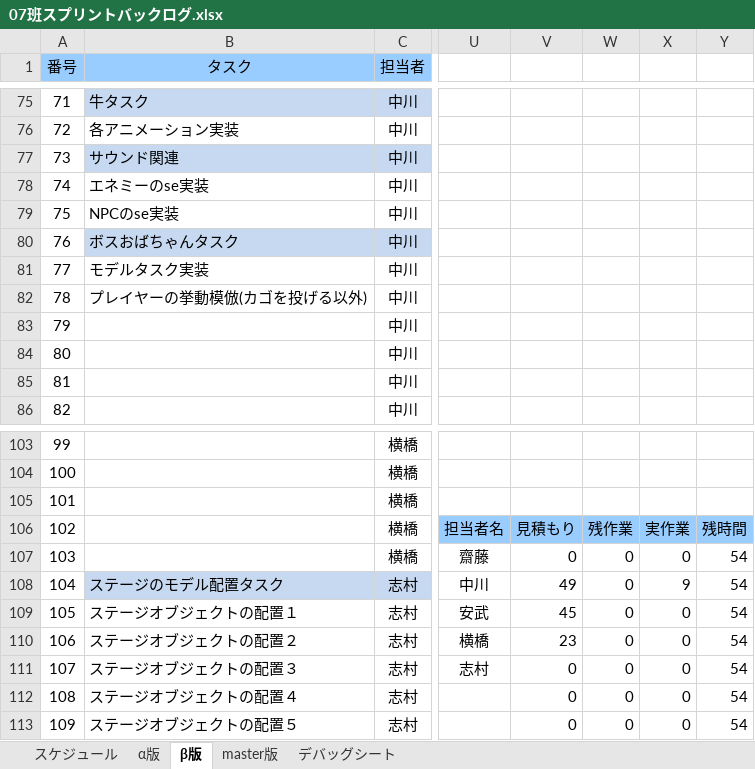
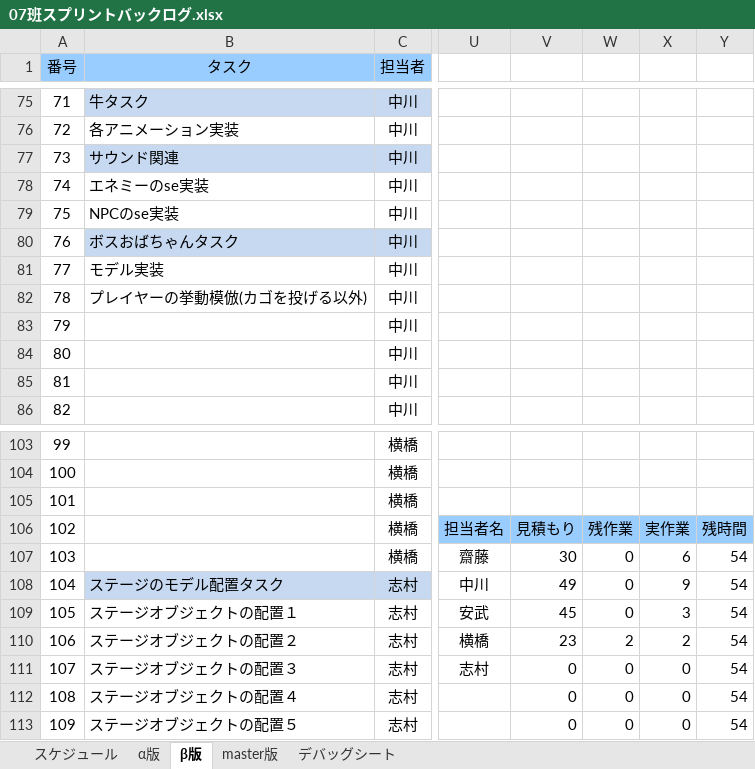
Before and after one commit to H29LatterPeriodTeam07/team07, an Excel workbook: タスク/07班スプリントバックログ.xlsx, sheet β版, drawn as a sheet; only a part is shown, gaps mark what is left out; values as stored, in another font and other column widths than the file's, no borders; charts and pictures and conditional formats not drawn; the diff covers the shown part only; the diff names each change by its address in the sheet, - before the commit and + after, or states it on an @@ line.

```diff
--- a/タスク/07班スプリントバックログ.xlsx (sheet β版)
+++ b/タスク/07班スプリントバックログ.xlsx (sheet β版)
-B81 (タスク): モデルタスク実装
+B81 (タスク): モデル実装
-V107: 0
+V107: 30
-X107: 0
+X107: 6
-X109: 0
+X109: 3
-W110: 0
+W110: 2
-X110: 0
+X110: 2
```
Also changed, not shown: 48 edited cells elsewhere in this sheet, charts or pictures, 6 other files.
